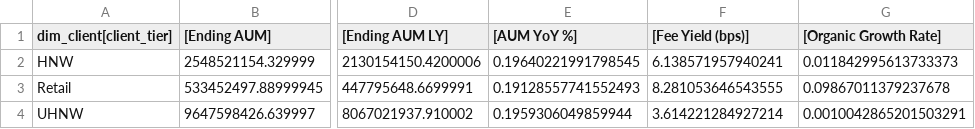
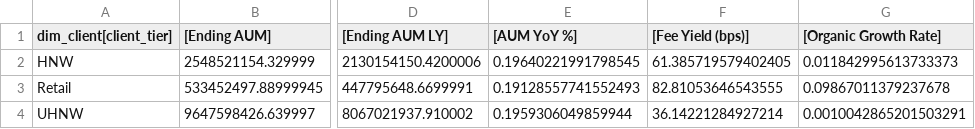
Before and after one commit to TommyLyons26/mis3060-bi-ai, a CSV file: hw06/reports/powerbi/pbi_tier2024.csv, drawn as a sheet; only a part is shown, gaps mark what is left out; the diff names each change by its address in the sheet, - before the commit and + after, or states it on an @@ line.

```diff
--- a/hw06/reports/powerbi/pbi_tier2024.csv
+++ b/hw06/reports/powerbi/pbi_tier2024.csv
-F2 ([Fee Yield (bps)]): 6.138571957940241
+F2 ([Fee Yield (bps)]): 61.385719579402405
-F3 ([Fee Yield (bps)]): 8.281053646543555
+F3 ([Fee Yield (bps)]): 82.81053646543555
-F4 ([Fee Yield (bps)]): 3.614221284927214
+F4 ([Fee Yield (bps)]): 36.14221284927214
```
Also changed, not shown: hw06/reports/measure_reconciliation.csv, hw06/reports/powerbi/pbi_total.csv, 3 other files.
